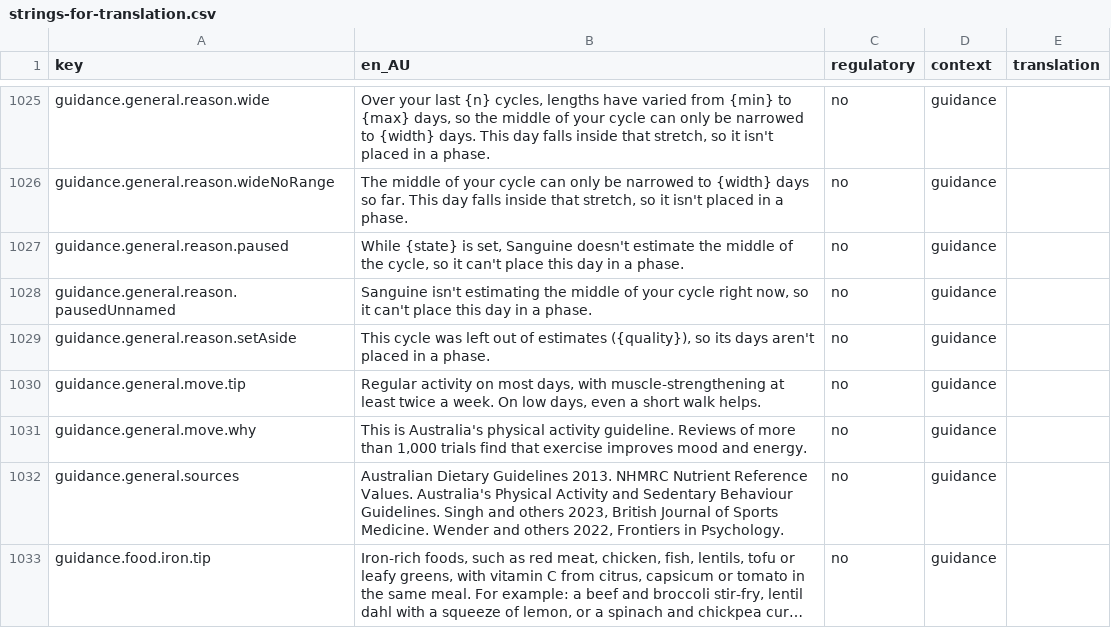
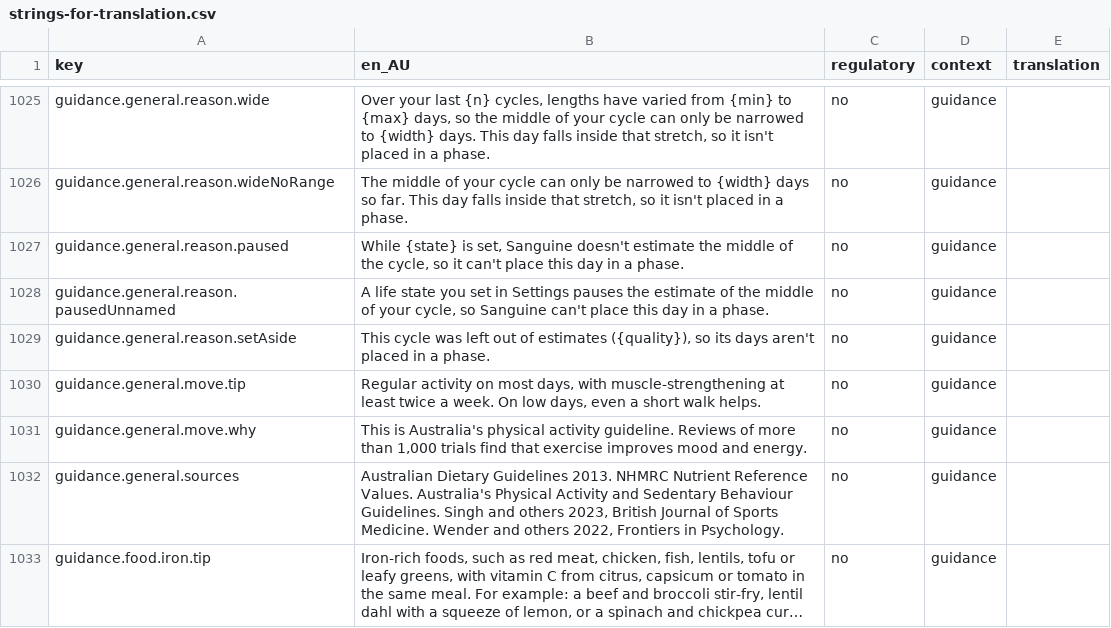
Before and after one commit to Amnesthesia/sanguine, a CSV file: docs/i18n/strings-for-translation.csv, drawn as a sheet; only a part is shown, gaps mark what is left out; long unchanged cells end in ….

```diff
--- a/docs/i18n/strings-for-translation.csv
+++ b/docs/i18n/strings-for-translation.csv
@@ -1027,3 +1027,3 @@ guidance.general.reason.wideNoRange,"The middle of your cycle can only be narrow
 guidance.general.reason.paused,"While {state} is set, Sanguine doesn't estimate the middle of the cycle, so it can't place this day in a phase.",no,guidance,
-guidance.general.reason.pausedUnnamed,"Sanguine isn't estimating the middle of your cycle right now, so it can't place this day in a phase.",no,guidance,
+guidance.general.reason.pausedUnnamed,"A life state you set in Settings pauses the estimate of the middle of your cycle, so Sanguine can't place this day in a phase.",no,guidance,
 guidance.general.reason.setAside,"This cycle was left out of estimates ({quality}), so its days aren't placed in a phase.",no,guidance,
```
Also changed, not shown: 12 other files.
